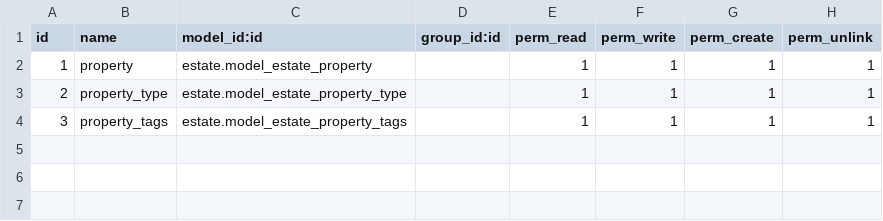
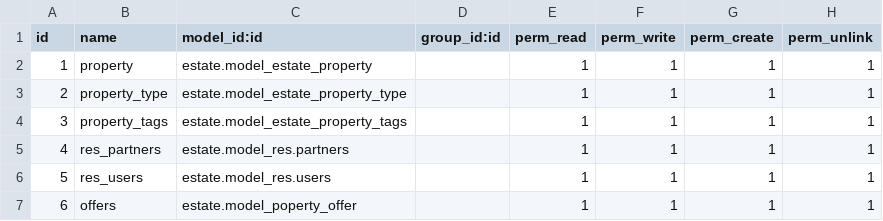
Before and after one commit to jes-ale/odoo-tutorial, a CSV file: estate/security/ir.model.access.csv, drawn as a sheet; the diff names each change by its address in the sheet, - before the commit and + after, or states it on an @@ line.

```diff
--- a/estate/security/ir.model.access.csv
+++ b/estate/security/ir.model.access.csv
+row 5: 4 | res_partners | estate.model_res.partners |  | 1 | 1 | 1 | 1
+row 6: 5 | res_users | estate.model_res.users |  | 1 | 1 | 1 | 1
+row 7: 6 | offers | estate.model_poperty_offer |  | 1 | 1 | 1 | 1
```
Also changed, not shown: 3 other files.
